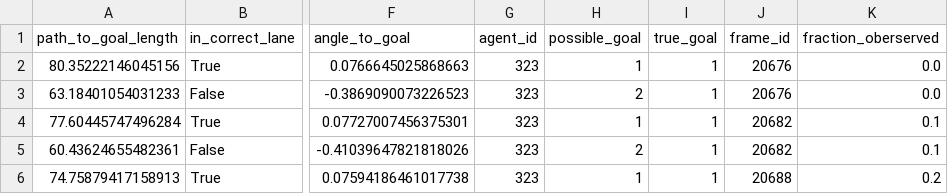
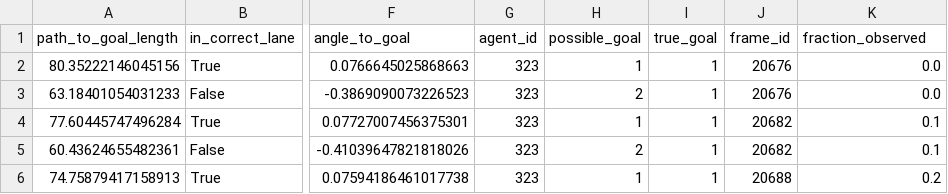
Before and after one commit to cbrewitt/av-goal-recognition, a CSV file: data/heckstrasse_e0_test.csv, drawn as a sheet; only a part is shown, gaps mark what is left out; the diff names each change by its address in the sheet, - before the commit and + after, or states it on an @@ line.

```diff
--- a/data/heckstrasse_e0_test.csv
+++ b/data/heckstrasse_e0_test.csv
-K1: fraction_oberserved
+K1: fraction_observed
```
Also changed, not shown: data/heckstrasse_e0_train.csv, 3 other files.
